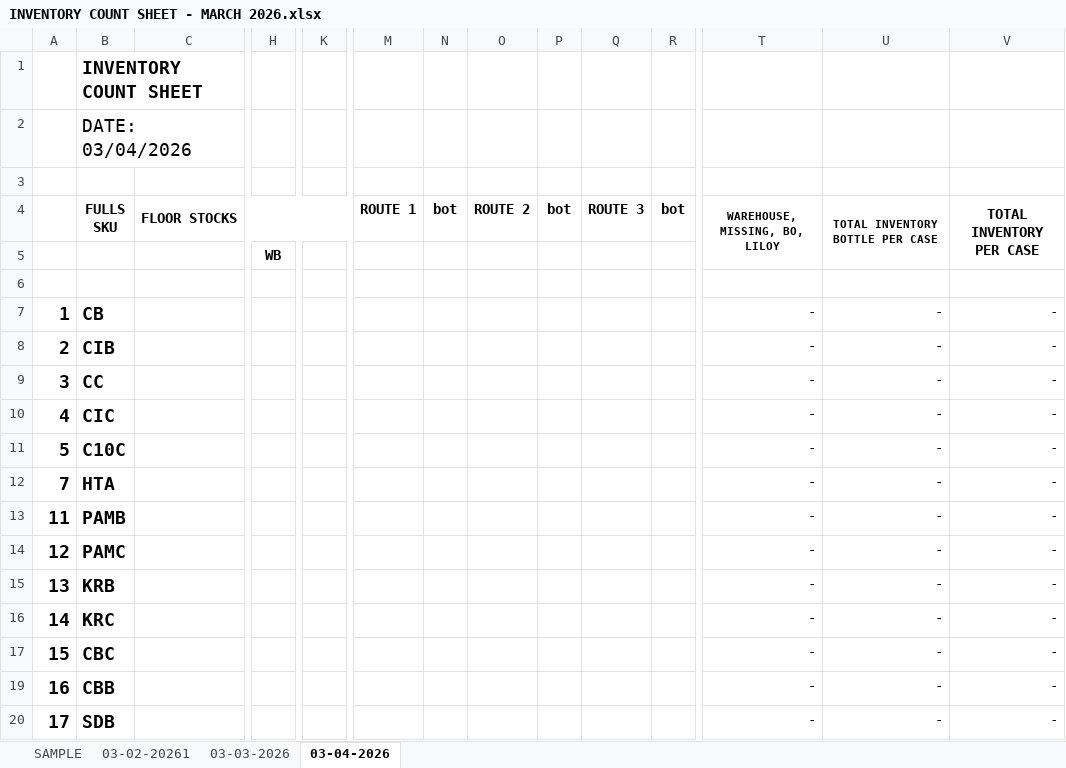
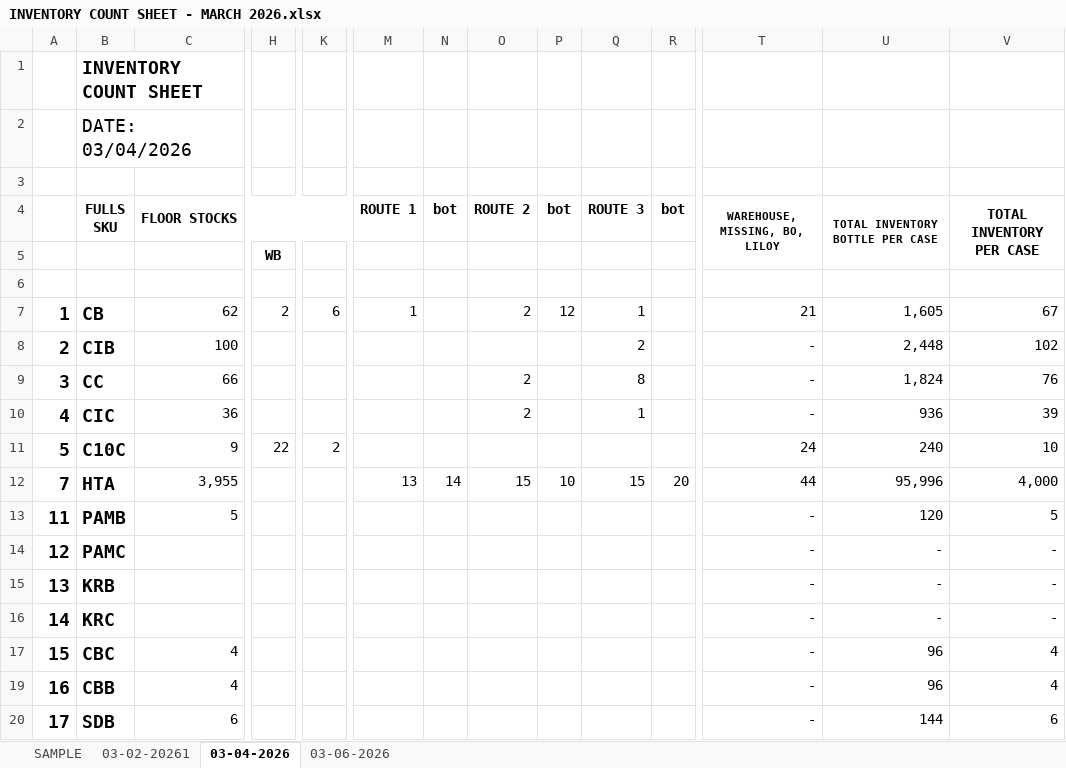
Before and after one commit to fliqlo/GBDS, an Excel workbook: GBDS MARCH FILES 2026/INVENTORY COUNT SHEET - MARCH 2026.xlsx, sheet 03-04-2026, drawn as a sheet; only a part is shown, gaps mark what is left out; values as stored, in another font and other column widths than the file's, no borders; removed rows and columns are numbered as before the commit, all else as after; rows hold the shown columns only; the diff covers the shown part only; the diff names each change by its address in the sheet, - before the commit and + after, or states it on an @@ line.

```diff
--- a/GBDS MARCH FILES 2026/INVENTORY COUNT SHEET - MARCH 2026.xlsx (sheet 03-04-2026)
+++ b/GBDS MARCH FILES 2026/INVENTORY COUNT SHEET - MARCH 2026.xlsx (sheet 03-04-2026)
-sheet tab: 03-03-2026
+sheet tab: 03-06-2026
-row 7: 1 | CB |  |  |  |  |  |  |  |  |  | - | - | -
+row 7: 1 | CB | 62 | 2 | 6 | 1 |  | 2 | 12 | 1 |  | 21 | 1,605 | 67
-C8 (FLOOR STOCKS): (empty)
+C8 (FLOOR STOCKS): 100
-Q8 (ROUTE 3): (empty)
+Q8 (ROUTE 3): 2
-U8 (TOTAL INVENTORY BOTTLE PER CASE): -
+U8 (TOTAL INVENTORY BOTTLE PER CASE): 2,448
-V8 (TOTAL INVENTORY PER CASE): -
+V8 (TOTAL INVENTORY PER CASE): 102
-C9 (FLOOR STOCKS): (empty)
+C9 (FLOOR STOCKS): 66
-O9:O10 (ROUTE 2): (empty)
+O9:O10 (ROUTE 2): 2
-Q9 (ROUTE 3): (empty)
+Q9 (ROUTE 3): 8
-U9 (TOTAL INVENTORY BOTTLE PER CASE): -
+U9 (TOTAL INVENTORY BOTTLE PER CASE): 1,824
-V9 (TOTAL INVENTORY PER CASE): -
+V9 (TOTAL INVENTORY PER CASE): 76
-C10 (FLOOR STOCKS): (empty)
+C10 (FLOOR STOCKS): 36
-Q10 (ROUTE 3): (empty)
+Q10 (ROUTE 3): 1
-U10 (TOTAL INVENTORY BOTTLE PER CASE): -
+U10 (TOTAL INVENTORY BOTTLE PER CASE): 936
-V10 (TOTAL INVENTORY PER CASE): -
+V10 (TOTAL INVENTORY PER CASE): 39
-row 11: 5 | C10C |  |  |  |  |  |  |  |  |  | - | - | -
-row 12: 7 | HTA |  |  |  |  |  |  |  |  |  | - | - | -
+row 11: 5 | C10C | 9 | 22 | 2 |  |  |  |  |  |  | 24 | 240 | 10
+row 12: 7 | HTA | 3,955 |  |  | 13 | 14 | 15 | 10 | 15 | 20 | 44 | 95,996 | 4,000
-C13 (FLOOR STOCKS): (empty)
+C13 (FLOOR STOCKS): 5
-U13 (TOTAL INVENTORY BOTTLE PER CASE): -
+U13 (TOTAL INVENTORY BOTTLE PER CASE): 120
-V13 (TOTAL INVENTORY PER CASE): -
+V13 (TOTAL INVENTORY PER CASE): 5
-C17 (FLOOR STOCKS): (empty)
+C17 (FLOOR STOCKS): 4
-U17 (TOTAL INVENTORY BOTTLE PER CASE): -
+U17 (TOTAL INVENTORY BOTTLE PER CASE): 96
-V17 (TOTAL INVENTORY PER CASE): -
+V17 (TOTAL INVENTORY PER CASE): 4
-C19 (FLOOR STOCKS): (empty)
+C19 (FLOOR STOCKS): 4
-U19 (TOTAL INVENTORY BOTTLE PER CASE): -
+U19 (TOTAL INVENTORY BOTTLE PER CASE): 96
-V19 (TOTAL INVENTORY PER CASE): -
+V19 (TOTAL INVENTORY PER CASE): 4
-C20 (FLOOR STOCKS): (empty)
+C20 (FLOOR STOCKS): 6
-U20 (TOTAL INVENTORY BOTTLE PER CASE): -
+U20 (TOTAL INVENTORY BOTTLE PER CASE): 144
-V20 (TOTAL INVENTORY PER CASE): -
+V20 (TOTAL INVENTORY PER CASE): 6
```
Also changed, not shown: 6 added rows, 6 removed rows and 67 edited cells elsewhere in this sheet, GBDS MARCH FILES 2026/DSSR GBDS MONTH OF MARCH 2026.xlsx, GBDS MARCH FILES 2026/GBDS UPDATED DOS - MARCH 2026.xlsx, 1 other file.
